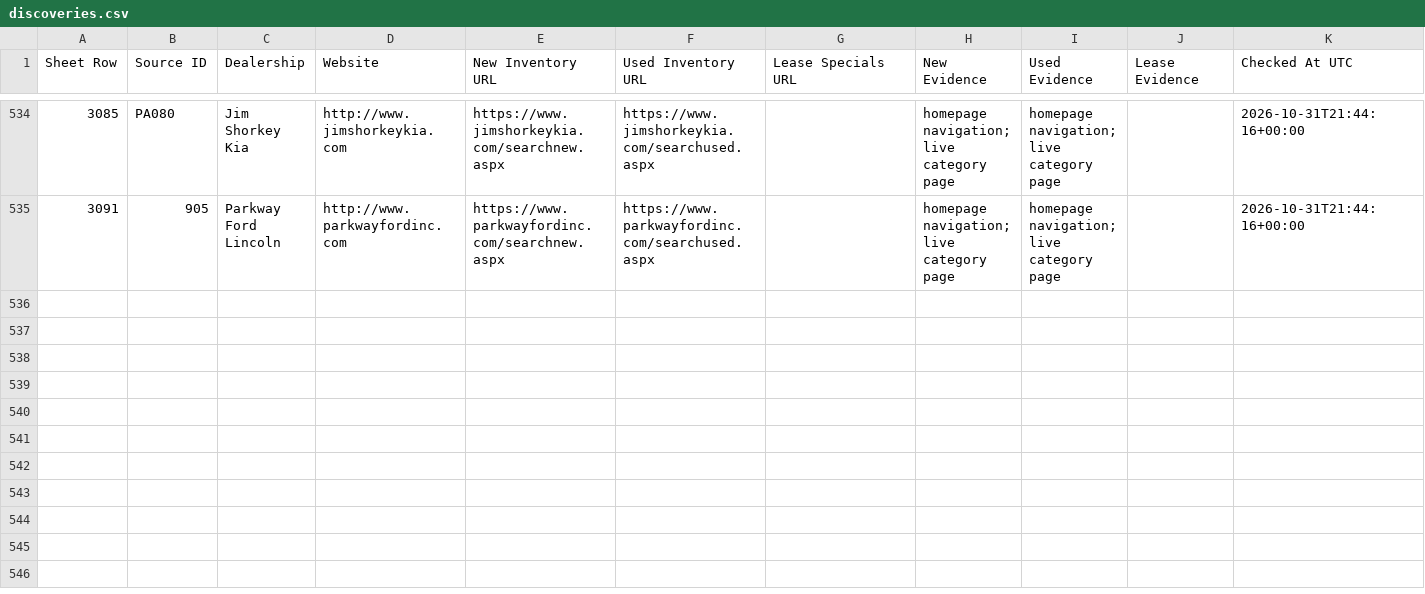
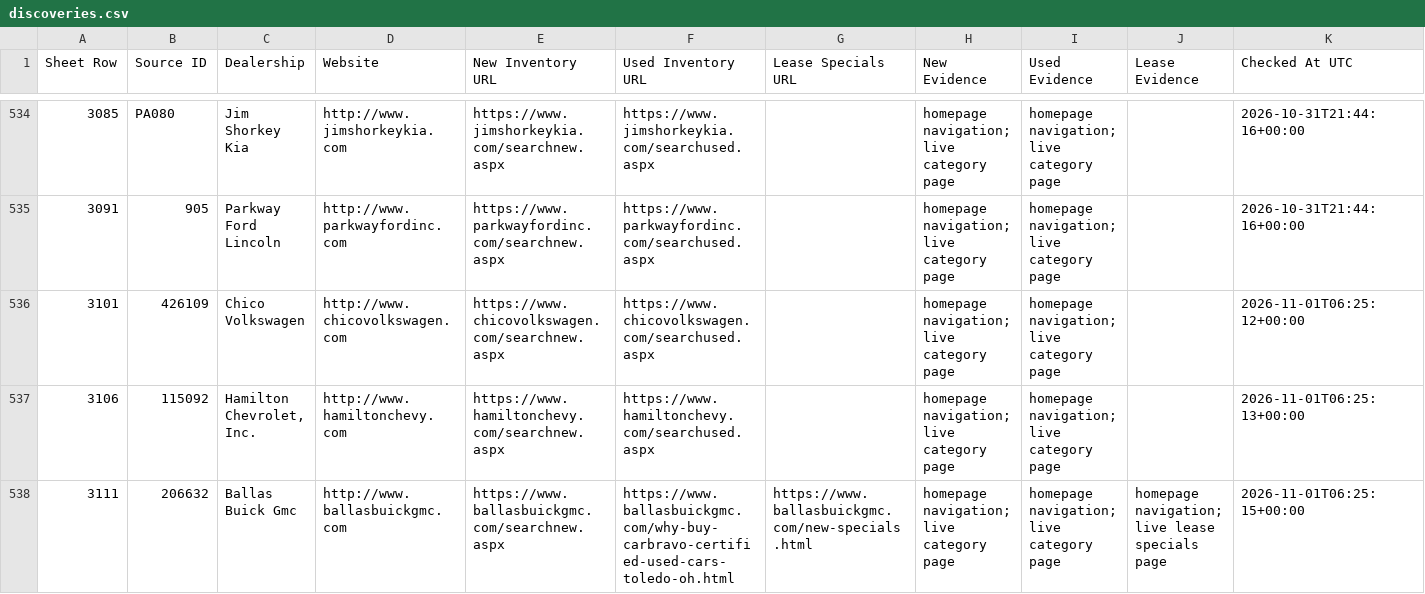
Before and after one commit to ClearlyAwesome/autopilot-dealer-url-discovery, a CSV file: results/discoveries.csv, drawn as a sheet; only a part is shown, gaps mark what is left out; rows hold the shown columns only; the diff names each change by its address in the sheet, - before the commit and + after, or states it on an @@ line.

```diff
--- a/results/discoveries.csv
+++ b/results/discoveries.csv
+row 536: 3101 | 426109 | Chico Volkswagen | http://www.chicovolkswagen.com | https://www.chicovolkswagen.com/searchnew.aspx | https://www.chicovolkswagen.com/searchused.aspx |  | homepage navigation; live category page | homepage navigation; live category page |  | 2026-11-01T06:25:12+00:00
+row 537: 3106 | 115092 | Hamilton Chevrolet, Inc. | http://www.hamiltonchevy.com | https://www.hamiltonchevy.com/searchnew.aspx | https://www.hamiltonchevy.com/searchused.aspx |  | homepage navigation; live category page | homepage navigation; live category page |  | 2026-11-01T06:25:13+00:00
+row 538: 3111 | 206632 | Ballas Buick Gmc | http://www.ballasbuickgmc.com | https://www.ballasbuickgmc.com/searchnew.aspx | https://www.ballasbuickgmc.com/why-buy-carbravo-certified-used-cars-toledo-oh.html | https://www.ballasbuickgmc.com/new-specials.html | homepage navigation; live category page | homepage navigation; live category page | homepage navigation; live lease specials page | 2026-11-01T06:25:15+00:00
```
Also changed, not shown: 3 other files.
